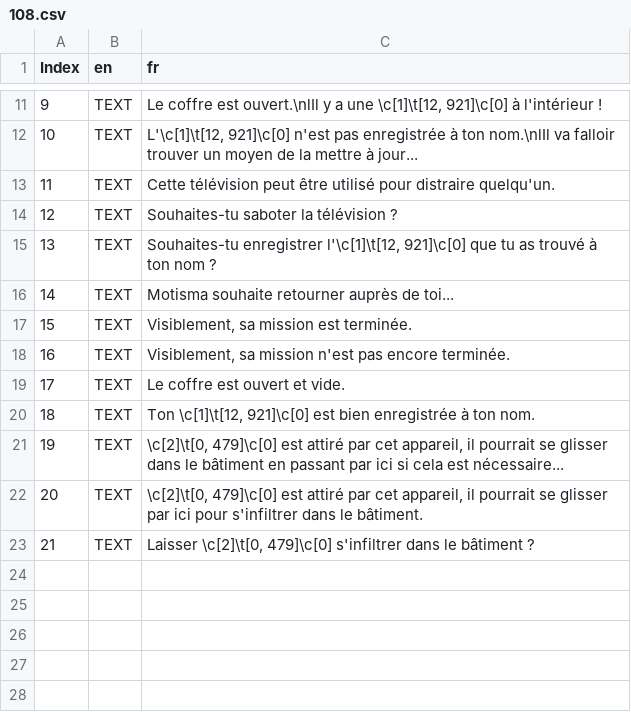
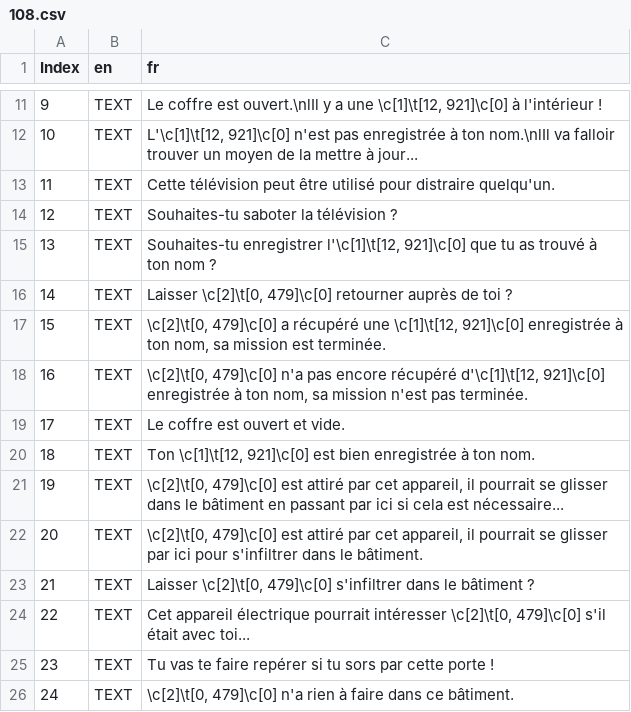
Before and after one commit to torresflo/Pokemon-Obsidian, a CSV file: Obsidian/Data/Text/Dialogs/108.csv, drawn as a sheet; only a part is shown, gaps mark what is left out.

Commit message:
Link Rotom event to main quest. Fix some dialogs.

```diff
--- a/Obsidian/Data/Text/Dialogs/108.csv
+++ b/Obsidian/Data/Text/Dialogs/108.csv
@@ -15,5 +15,5 @@ Index,en,fr
 13,TEXT,"Souhaites-tu enregistrer l'\c[1]\t[12, 921]\c[0] que tu as trouvé à ton nom ?"
-14,TEXT,Motisma souhaite retourner auprès de toi...
-15,TEXT,"Visiblement, sa mission est terminée."
-16,TEXT,"Visiblement, sa mission n'est pas encore terminée."
+14,TEXT,"Laisser \c[2]\t[0, 479]\c[0] retourner auprès de toi ?"
+15,TEXT,"\c[2]\t[0, 479]\c[0] a récupéré une \c[1]\t[12, 921]\c[0] enregistrée à ton nom, sa mission est terminée."
+16,TEXT,"\c[2]\t[0, 479]\c[0] n'a pas encore récupéré d'\c[1]\t[12, 921]\c[0] enregistrée à ton nom, sa mission n'est pas terminée."
 17,TEXT,Le coffre est ouvert et vide.
@@ -23 +23,4 @@ Index,en,fr
 21,TEXT,"Laisser \c[2]\t[0, 479]\c[0] s'infiltrer dans le bâtiment ?"
+22,TEXT,"Cet appareil électrique pourrait intéresser \c[2]\t[0, 479]\c[0] s'il était avec toi..."
+23,TEXT,Tu vas te faire repérer si tu sors par cette porte !
+24,TEXT,"\c[2]\t[0, 479]\c[0] n'a rien à faire dans ce bâtiment."
```
Also changed, not shown: Obsidian/Data/Text/Dialogs/107.csv, 20 other files.
